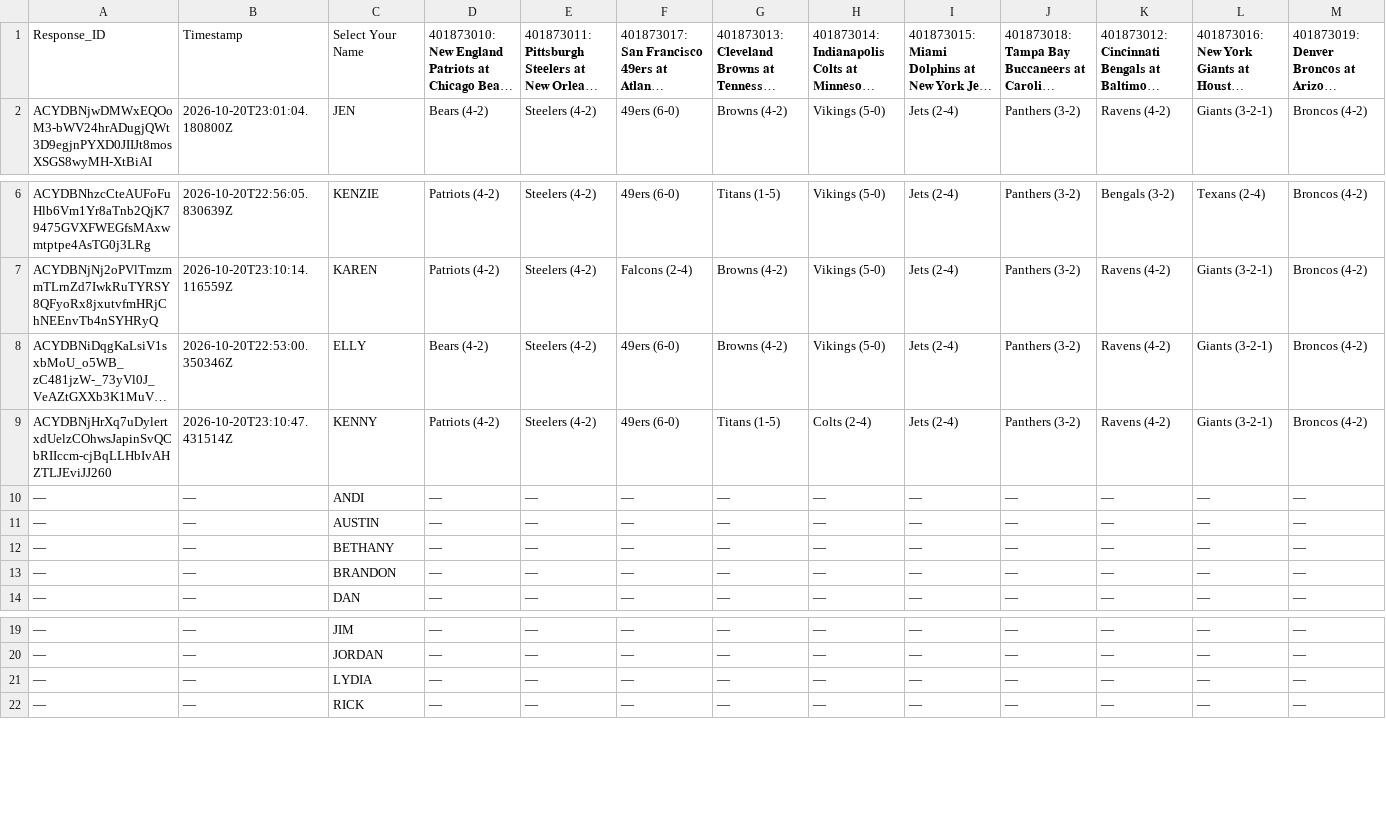
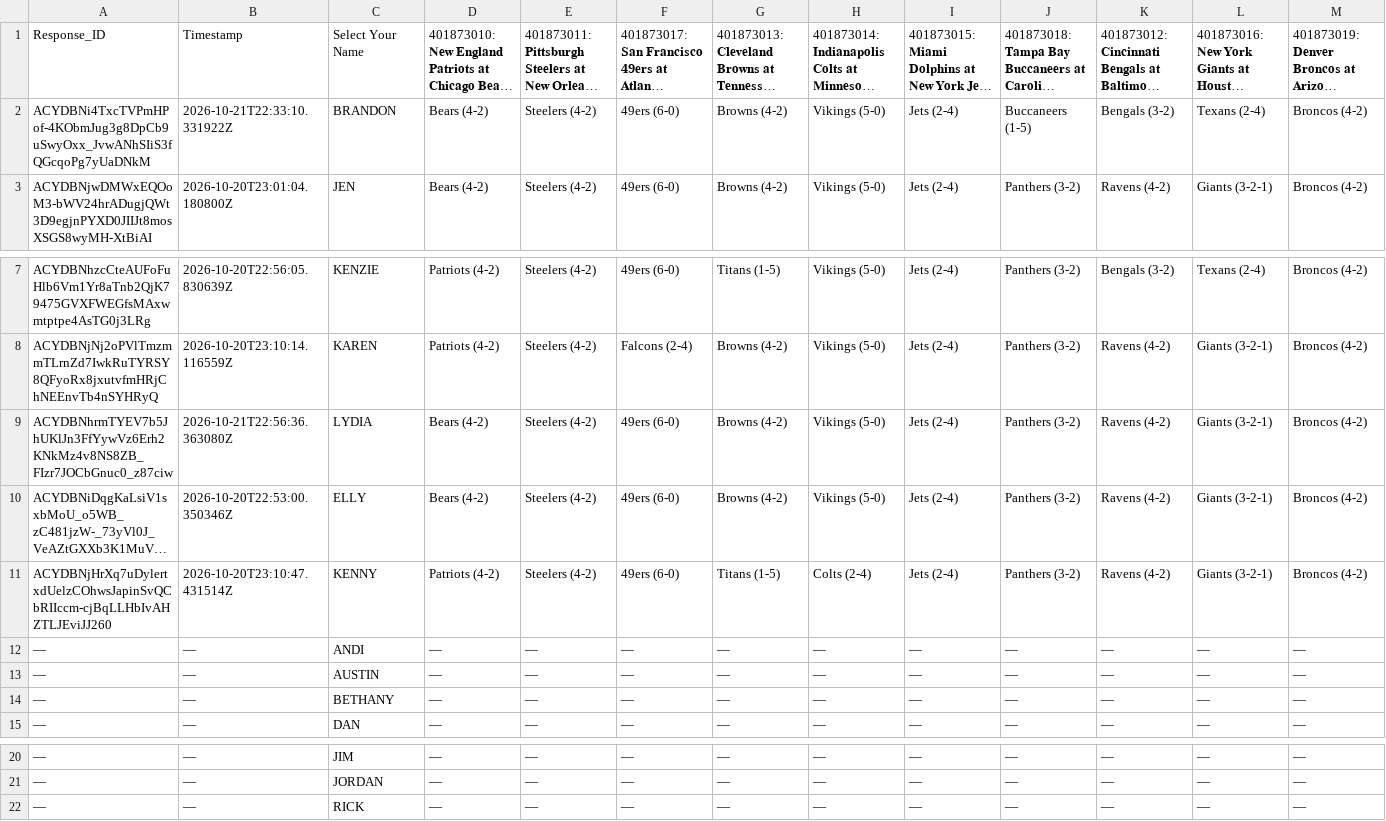
Before and after one commit to JDGehrke/Football_Pool, a CSV file: 2026/Week 7.csv, drawn as a sheet; only a part is shown, gaps mark what is left out; long unchanged cells end in …; removed rows and columns are numbered as before the commit, all else as after; rows hold the shown columns only; the diff names each change by its address in the sheet, - before the commit and + after, or states it on an @@ line.

Commit message:
Auto-update NFL pool data

```diff
--- a/2026/Week 7.csv
+++ b/2026/Week 7.csv
+row 2: ACYDBNi4TxcTVPmHPof-4KObmJug3g8DpCb9uSwyOxx_JvwANhSIiS3fQGcqoPg7yUaDNkM | 2026-10-21T22:33:10.331922Z | BRANDON | Bears (4-2) | Steelers (4-2) | 49ers (6-0) | Browns (4-2) | Vikings (5-0) | Jets (2-4) | Buccaneers (1-5) | Bengals (3-2) | Texans (2-4) | Broncos (4-2)
+row 9: ACYDBNhrmTYEV7b5JhUKlJn3FfYywVz6Erh2KNkMz4v8NS8ZB_FIzr7JOCbGnuc0_z87ciw | 2026-10-21T22:56:36.363080Z | LYDIA | Bears (4-2) | Steelers (4-2) | 49ers (6-0) | Browns (4-2) | Vikings (5-0) | Jets (2-4) | Panthers (3-2) | Ravens (4-2) | Giants (3-2-1) | Broncos (4-2)
-row 13: — | — | BRANDON | — | — | — | — | — | — | — | — | — | —
-row 21: — | — | LYDIA | — | — | — | — | — | — | — | — | — | —
```
Also changed, not shown: 1 other file.
